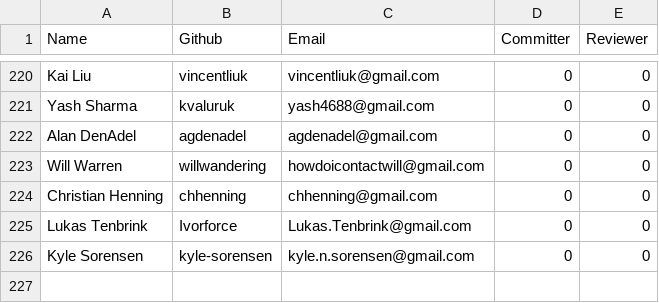
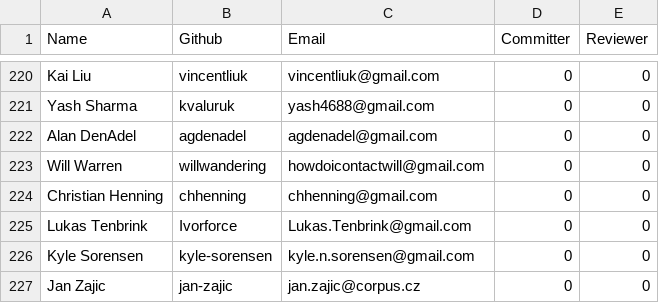
Before and after one commit to rhyolight/numenta-web, a CSV file: packages/numenta.org/static/resources/contributors.csv, drawn as a sheet; only a part is shown, gaps mark what is left out.

Commit message:
adding contributor

```diff
--- a/packages/numenta.org/static/resources/contributors.csv
+++ b/packages/numenta.org/static/resources/contributors.csv
@@ -226 +226,2 @@ Lukas Tenbrink,Ivorforce,Lukas.Tenbrink@gmail.com,0,0
 Kyle Sorensen,kyle-sorensen,kyle.n.sorensen@gmail.com,0,0
+Jan Zajic,jan-zajic,jan.zajic@corpus.cz,0,0
```
